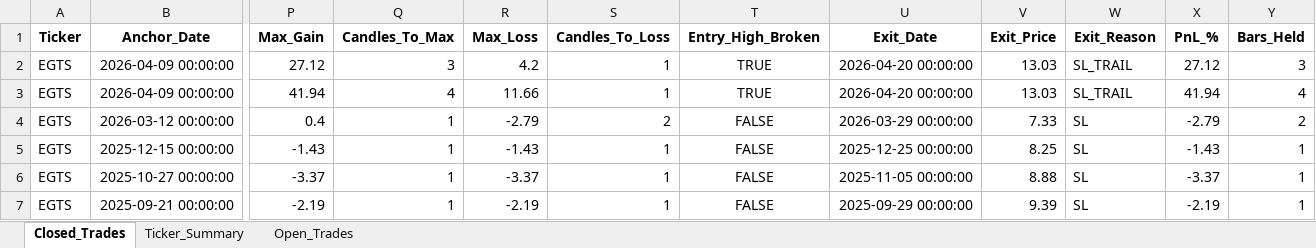
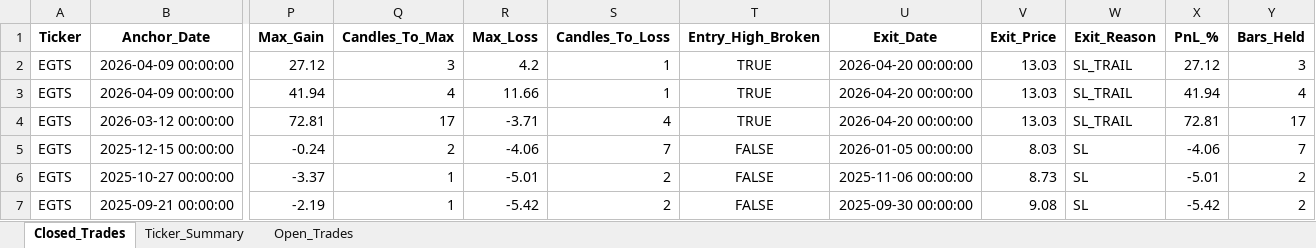
Before and after one commit to vancedmazen-art/stock_dashboard, an Excel workbook: Pattern_Scanner_Results.xlsx, sheet Closed_Trades, drawn as a sheet; only a part is shown, gaps mark what is left out; values as stored, in another font and other column widths than the file's, no borders; the diff covers the shown part only; the diff names each change by its address in the sheet, - before the commit and + after, or states it on an @@ line.

Commit message:
Update Pattern_Scanner_Results.xlsx 2026-05-20 19:59:20.159350

```diff
--- a/Pattern_Scanner_Results.xlsx (sheet Closed_Trades)
+++ b/Pattern_Scanner_Results.xlsx (sheet Closed_Trades)
-P4 (Max_Gain): 0.4
+P4 (Max_Gain): 72.81
-Q4 (Candles_To_Max): 1
+Q4 (Candles_To_Max): 17
-R4 (Max_Loss): -2.79
+R4 (Max_Loss): -3.71
-S4 (Candles_To_Loss): 2
+S4 (Candles_To_Loss): 4
-T4 (Entry_High_Broken): FALSE
+T4 (Entry_High_Broken): TRUE
-U4 (Exit_Date): 2026-03-29 00:00:00
+U4 (Exit_Date): 2026-04-20 00:00:00
-V4 (Exit_Price): 7.33
+V4 (Exit_Price): 13.03
-W4 (Exit_Reason): SL
+W4 (Exit_Reason): SL_TRAIL
-X4 (PnL_%): -2.79
+X4 (PnL_%): 72.81
-Y4 (Bars_Held): 2
+Y4 (Bars_Held): 17
-P5 (Max_Gain): -1.43
+P5 (Max_Gain): -0.24
-Q5 (Candles_To_Max): 1
+Q5 (Candles_To_Max): 2
-R5 (Max_Loss): -1.43
+R5 (Max_Loss): -4.06
-S5 (Candles_To_Loss): 1
+S5 (Candles_To_Loss): 7
-U5 (Exit_Date): 2025-12-25 00:00:00
+U5 (Exit_Date): 2026-01-05 00:00:00
-V5 (Exit_Price): 8.25
+V5 (Exit_Price): 8.03
-X5 (PnL_%): -1.43
+X5 (PnL_%): -4.06
-Y5 (Bars_Held): 1
+Y5 (Bars_Held): 7
-R6 (Max_Loss): -3.37
+R6 (Max_Loss): -5.01
-S6:S7 (Candles_To_Loss): 1
+S6:S7 (Candles_To_Loss): 2
-U6 (Exit_Date): 2025-11-05 00:00:00
+U6 (Exit_Date): 2025-11-06 00:00:00
-V6 (Exit_Price): 8.88
+V6 (Exit_Price): 8.73
-X6 (PnL_%): -3.37
+X6 (PnL_%): -5.01
-Y6:Y7 (Bars_Held): 1
+Y6:Y7 (Bars_Held): 2
-R7 (Max_Loss): -2.19
+R7 (Max_Loss): -5.42
-U7 (Exit_Date): 2025-09-29 00:00:00
+U7 (Exit_Date): 2025-09-30 00:00:00
-V7 (Exit_Price): 9.39
+V7 (Exit_Price): 9.08
-X7 (PnL_%): -2.19
+X7 (PnL_%): -5.42
```
Also changed, not shown: 353 edited cells elsewhere in this sheet, sheet Ticker_Summary.
